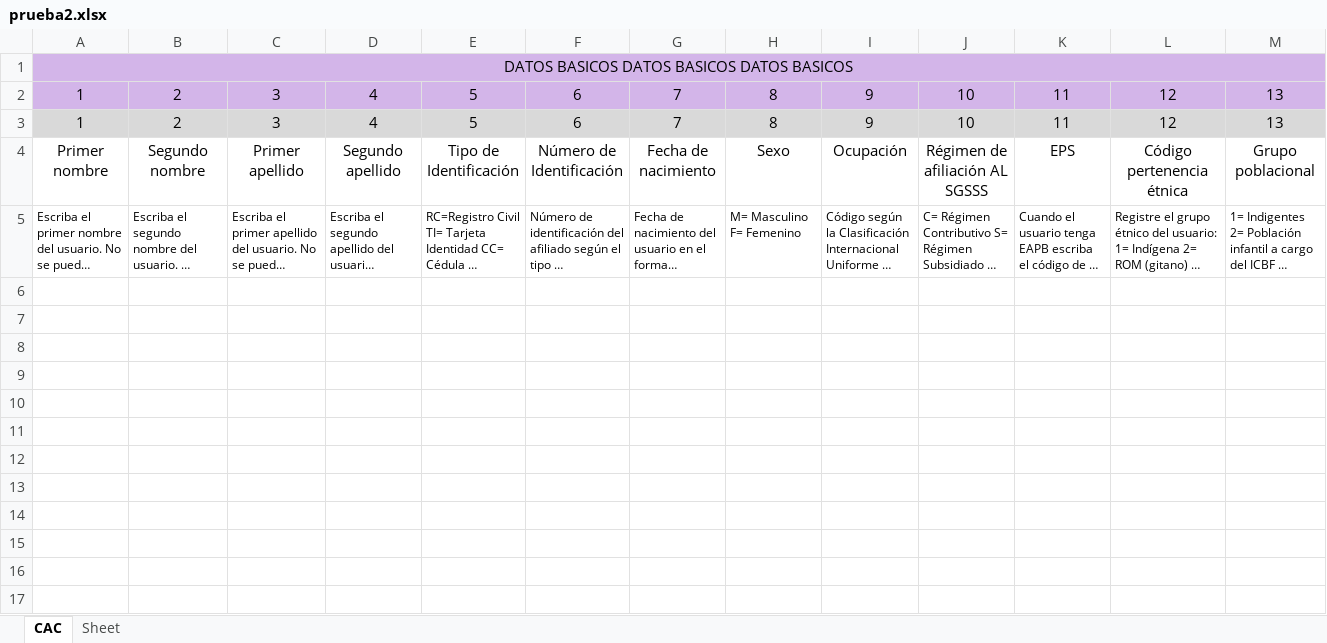
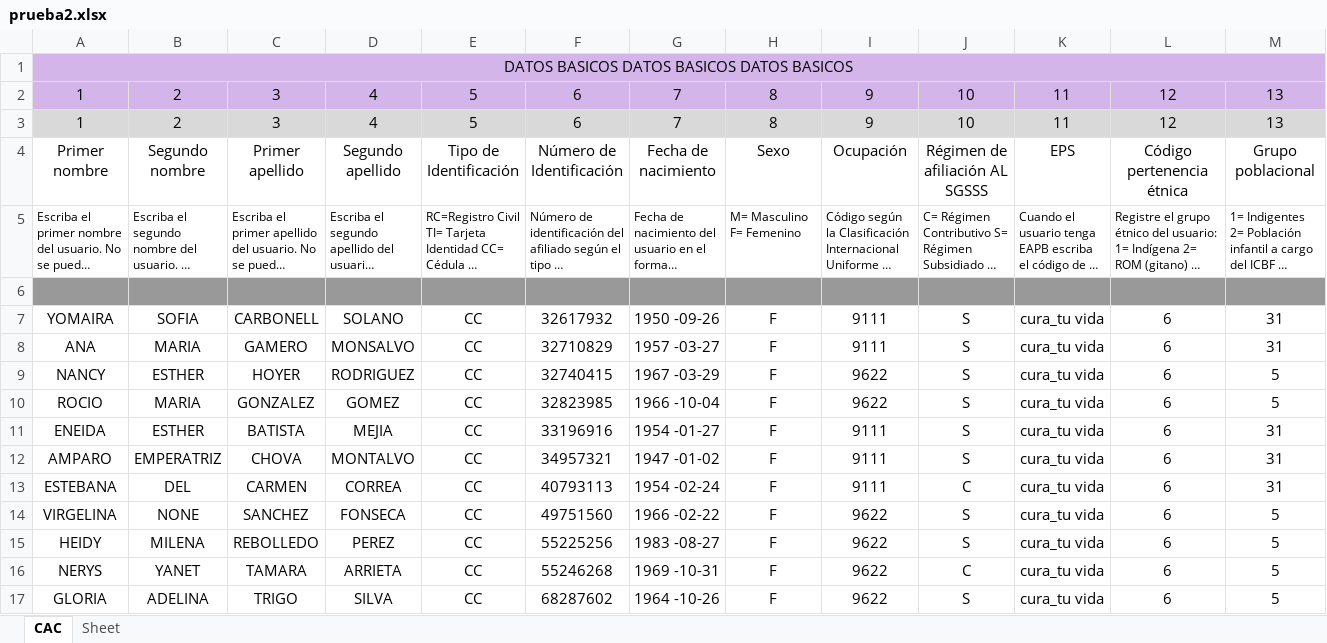
Before and after one commit to Felipeagq/altos-costos-ml, an Excel workbook: prueba2.xlsx, sheet CAC, drawn as a sheet; only a part is shown; long unchanged cells end in …; values as stored, in another font and other column widths than the file's, no borders; rows hold the shown columns only; the diff names each change by its address in the sheet, - before the commit and + after, or states it on an @@ line.

```diff
--- a/prueba2.xlsx (sheet CAC)
+++ b/prueba2.xlsx (sheet CAC)
+row 6: (empty)
+row 7: YOMAIRA | SOFIA | CARBONELL | SOLANO | CC | 32617932 | 1950 -09-26 | F | 9111 | S | cura_tu vida | 6 | 31
+row 8: ANA | MARIA | GAMERO | MONSALVO | CC | 32710829 | 1957 -03-27 | F | 9111 | S | cura_tu vida | 6 | 31
+row 9: NANCY | ESTHER | HOYER | RODRIGUEZ | CC | 32740415 | 1967 -03-29 | F | 9622 | S | cura_tu vida | 6 | 5
+row 10: ROCIO | MARIA | GONZALEZ | GOMEZ | CC | 32823985 | 1966 -10-04 | F | 9622 | S | cura_tu vida | 6 | 5
+row 11: ENEIDA | ESTHER | BATISTA | MEJIA | CC | 33196916 | 1954 -01-27 | F | 9111 | S | cura_tu vida | 6 | 31
+row 12: AMPARO | EMPERATRIZ | CHOVA | MONTALVO | CC | 34957321 | 1947 -01-02 | F | 9111 | S | cura_tu vida | 6 | 31
+row 13: ESTEBANA | DEL | CARMEN | CORREA | CC | 40793113 | 1954 -02-24 | F | 9111 | C | cura_tu vida | 6 | 31
+row 14: VIRGELINA | NONE | SANCHEZ | FONSECA | CC | 49751560 | 1966 -02-22 | F | 9622 | S | cura_tu vida | 6 | 5
+row 15: HEIDY | MILENA | REBOLLEDO | PEREZ | CC | 55225256 | 1983 -08-27 | F | 9622 | S | cura_tu vida | 6 | 5
+row 16: NERYS | YANET | TAMARA | ARRIETA | CC | 55246268 | 1969 -10-31 | F | 9622 | C | cura_tu vida | 6 | 5
+row 17: GLORIA | ADELINA | TRIGO | SILVA | CC | 68287602 | 1964 -10-26 | F | 9622 | S | cura_tu vida | 6 | 5
```
Also changed, not shown: 6 other files.
